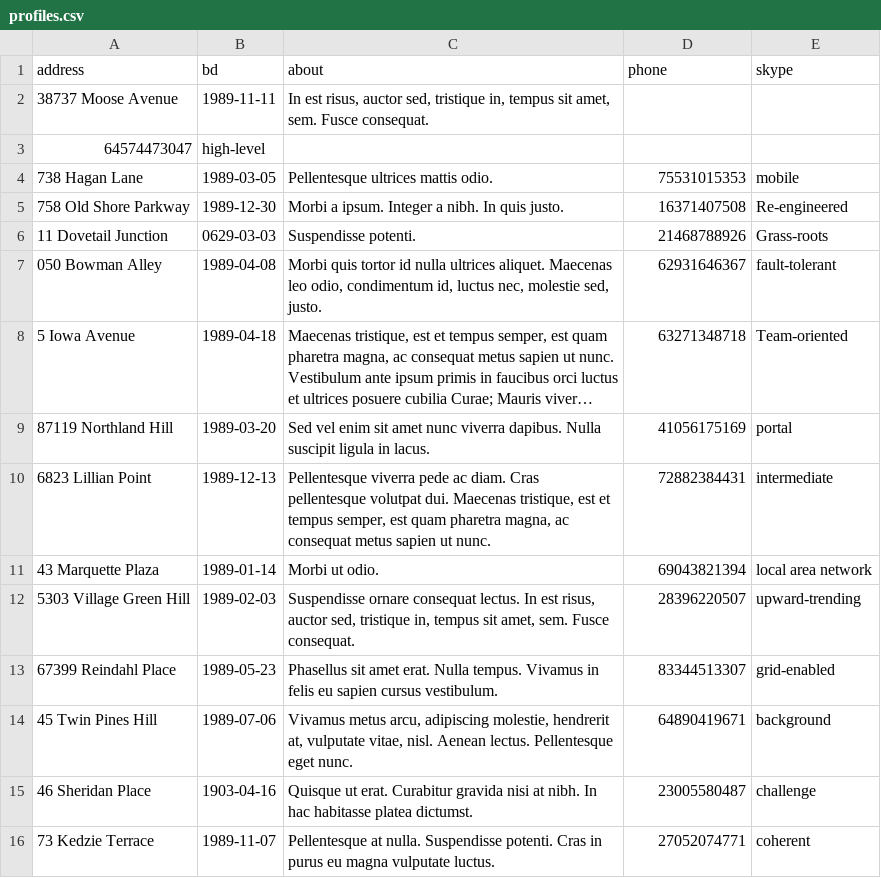
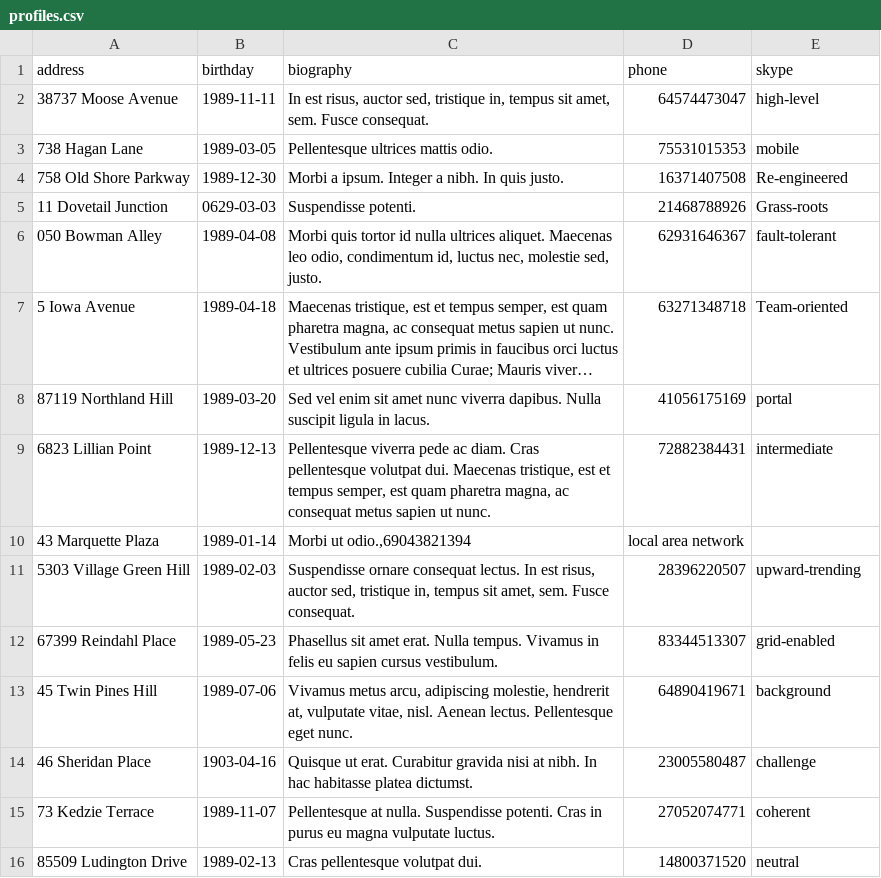
Before and after one commit to htmlacademy-yii/223839-task-force-1, a CSV file: data/profiles.csv, drawn as a sheet; only a part is shown; the shorter side is filled out with more unchanged rows; long unchanged cells end in …; removed rows and columns are numbered as before the commit, all else as after; the diff names each change by its address in the sheet, - before the commit and + after, or states it on an @@ line.

```diff
--- a/data/profiles.csv
+++ b/data/profiles.csv
-B1: bd
+B1: birthday
-C1: about
+C1: biography
-D2 (phone): (empty)
+D2 (phone): 64574473047
-E2 (skype): (empty)
+E2 (skype): high-level
-row 3: 64574473047 | high-level
-C10 (biography): Morbi ut odio.
+C10 (biography): Morbi ut odio.,69043821394
-D10 (phone): 69043821394
+D10 (phone): local area network
-E10 (skype): local area network
+E10 (skype): (empty)
```
Also changed, not shown: data/opinions.csv, data/users.csv, 12 other files.
